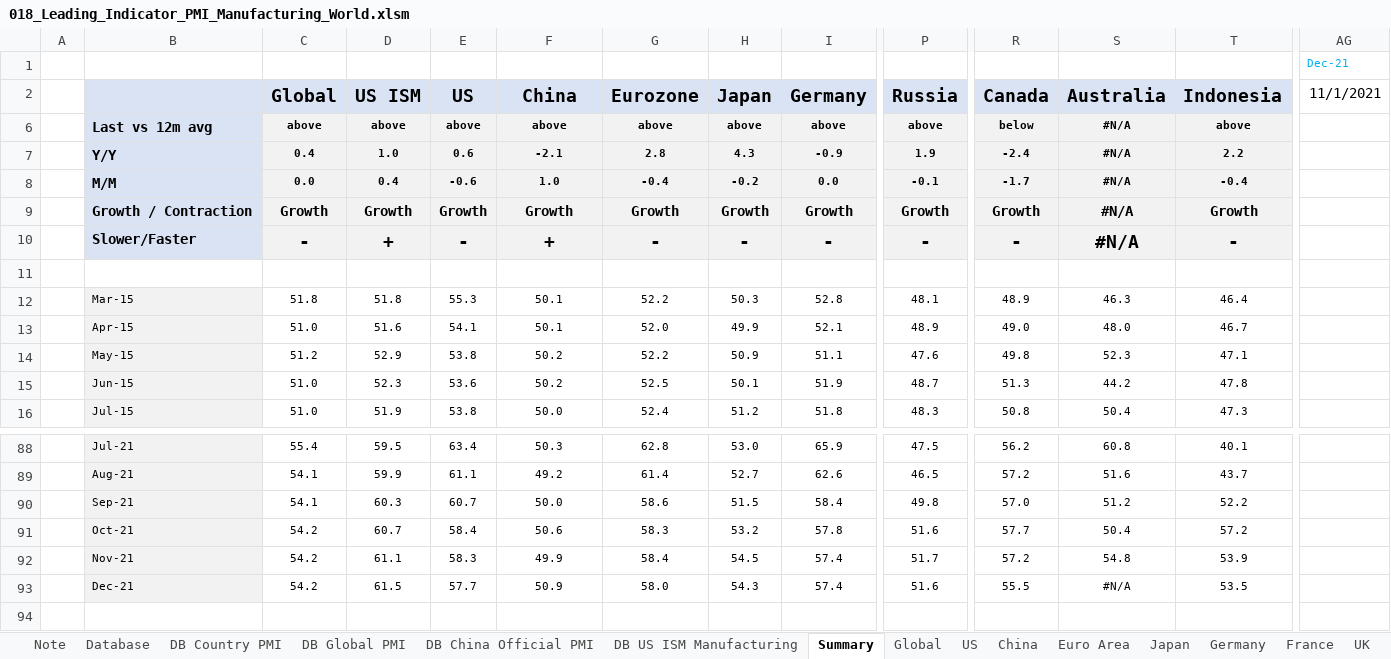
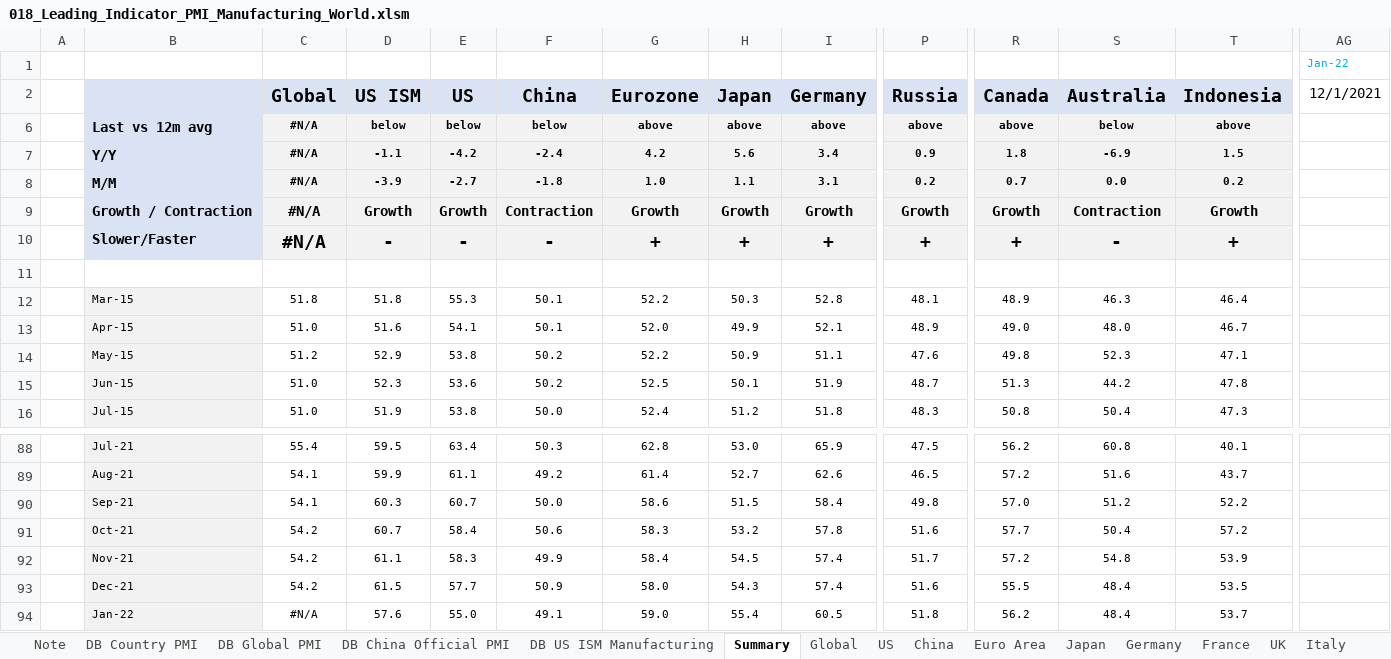
Before and after one commit to markjm5/portfoliomanagement, an Excel workbook: trading_excel_files/03_Leading_Indicators/018_Leading_Indicator_PMI_Manufacturing_World.xlsm, sheet Summary, drawn as a sheet; only a part is shown, gaps mark what is left out; values as stored, in another font and other column widths than the file's, no borders; conditional formats not drawn; removed rows and columns are numbered as before the commit, all else as after; rows hold the shown columns only; the diff covers the shown part only; the diff names each change by its address in the sheet, - before the commit and + after, or states it on an @@ line.

```diff
--- a/trading_excel_files/03_Leading_Indicators/018_Leading_Indicator_PMI_Manufacturing_World.xlsm (sheet Summary)
+++ b/trading_excel_files/03_Leading_Indicators/018_Leading_Indicator_PMI_Manufacturing_World.xlsm (sheet Summary)
-sheet tab: Database
-AG1 (12/1/2021): Dec-21
+AG1 (12/1/2021): Jan-22
-AG2: 11/1/2021
+AG2: 12/1/2021
-C6 (Global): above
+C6 (Global): #N/A
-D6 (US ISM): above
+D6 (US ISM): below
-E6 (US): above
+E6 (US): below
-F6 (China): above
+F6 (China): below
-R6 (Canada): below
+R6 (Canada): above
-S6 (Australia): #N/A
+S6 (Australia): below
-row 7:  | Y/Y | 0.4 | 1.0 | 0.6 | -2.1 | 2.8 | 4.3 | -0.9 | 1.9 | -2.4 | #N/A | 2.2
-row 8:  | M/M | 0.0 | 0.4 | -0.6 | 1.0 | -0.4 | -0.2 | 0.0 | -0.1 | -1.7 | #N/A | -0.4
+row 7:  | Y/Y | #N/A | -1.1 | -4.2 | -2.4 | 4.2 | 5.6 | 3.4 | 0.9 | 1.8 | -6.9 | 1.5
+row 8:  | M/M | #N/A | -3.9 | -2.7 | -1.8 | 1.0 | 1.1 | 3.1 | 0.2 | 0.7 | 0.0 | 0.2
-C9 (Global): Growth
+C9 (Global): #N/A
-F9 (China): Growth
+F9 (China): Contraction
-S9 (Australia): #N/A
+S9 (Australia): Contraction
-C10 (Global): -
+C10 (Global): #N/A
-D10 (US ISM): +
+D10 (US ISM): -
-F10 (China): +
+F10 (China): -
-G10 (Eurozone): -
+G10 (Eurozone): +
-H10 (Japan): -
+H10 (Japan): +
-I10 (Germany): -
+I10 (Germany): +
-P10 (Russia): -
+P10 (Russia): +
-R10 (Canada): -
+R10 (Canada): +
-S10 (Australia): #N/A
+S10 (Australia): -
-T10 (Indonesia): -
+T10 (Indonesia): +
-S93 (Australia): #N/A
+S93 (Australia): 48.4
+row 94:  | Jan-22 | #N/A | 57.6 | 55.0 | 49.1 | 59.0 | 55.4 | 60.5 | 51.8 | 56.2 | 48.4 | 53.7
```
Also changed, not shown: 6 edited cells elsewhere in this sheet, sheet Note, sheet Euro Area, sheet UK, sheet Hong Kong, sheet Australia, sheet Thailand, 23 more sheets, formulas that keep their value, hidden cells, charts or pictures.
